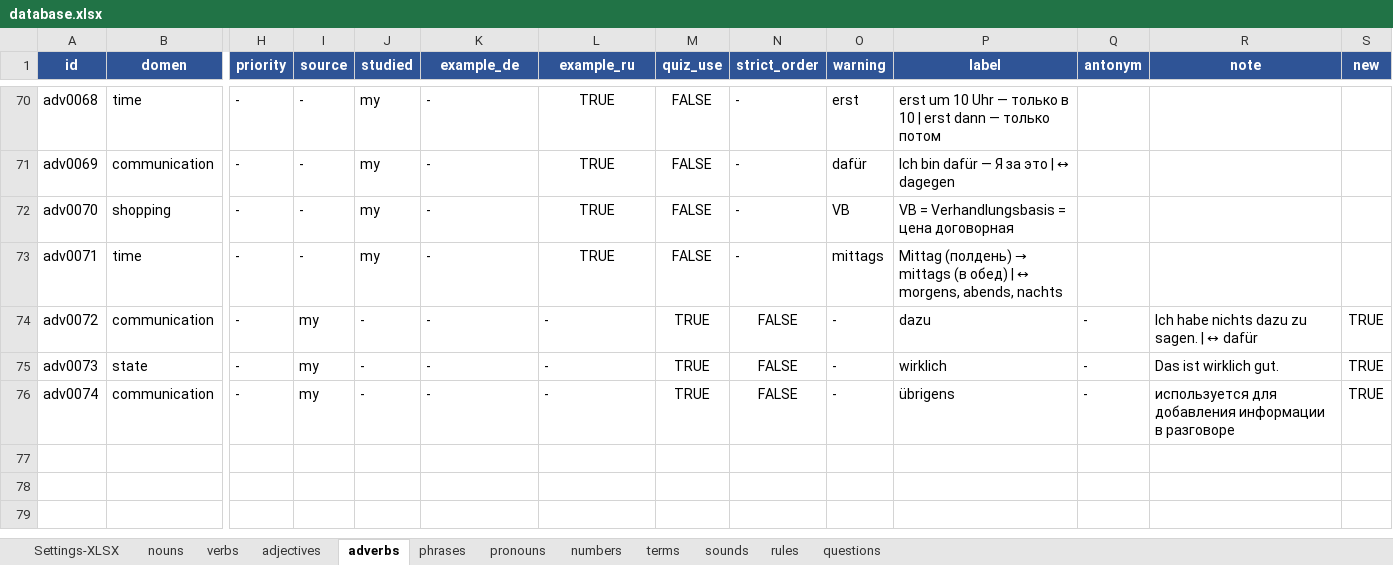
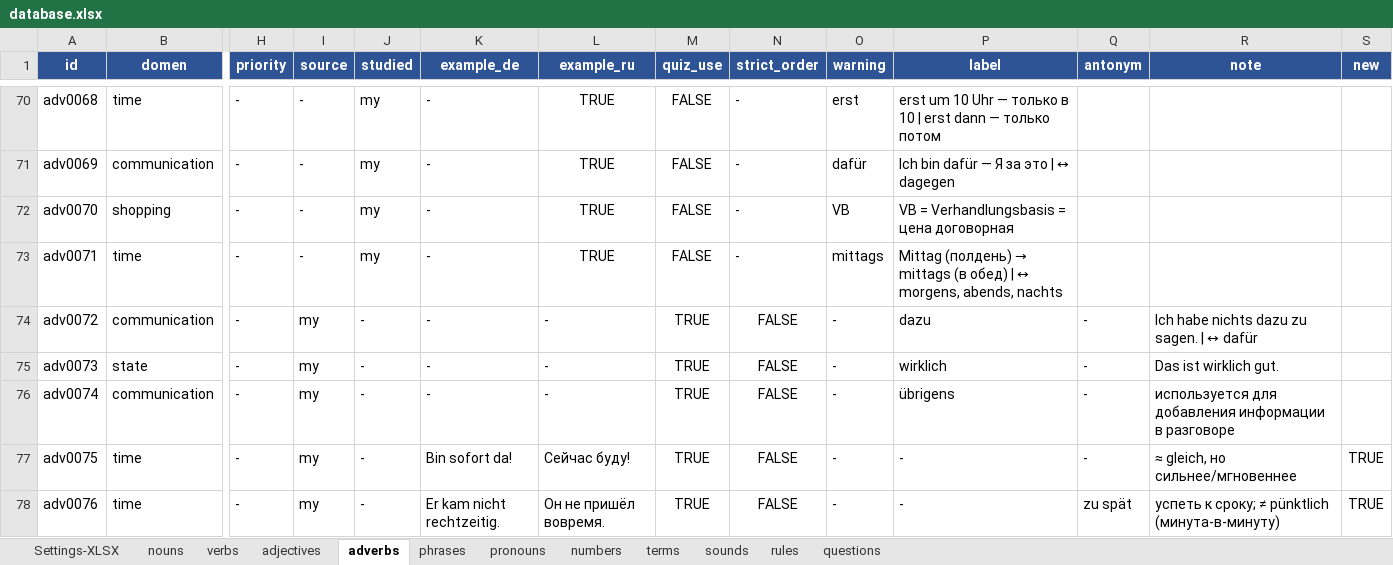
Before and after one commit to R4-studio/deutsch-tools, an Excel workbook: database.xlsx, sheet adverbs, drawn as a sheet; only a part is shown, gaps mark what is left out; values as stored, in another font and other column widths than the file's, no borders; charts and pictures not drawn; rows hold the shown columns only; the diff names each change by its address in the sheet, - before the commit and + after, or states it on an @@ line.

```diff
--- a/database.xlsx (sheet adverbs)
+++ b/database.xlsx (sheet adverbs)
-S74:S76 (new): TRUE
+S74:S76 (new): (empty)
+row 77: adv0075 | time | - | my | - | Bin sofort da! | Сейчас буду! | TRUE | FALSE | - | - | - | ≈ gleich, но сильнее/мгновеннее | TRUE
+row 78: adv0076 | time | - | my | - | Er kam nicht rechtzeitig. | Он не пришёл вовремя. | TRUE | FALSE | - | - | zu spät | успеть к сроку; ≠ pünktlich (минута-в-минуту) | TRUE
```
Also changed, not shown: sheet nouns, sheet adjectives, sheet rules, sheet sounds, 1 other file.
